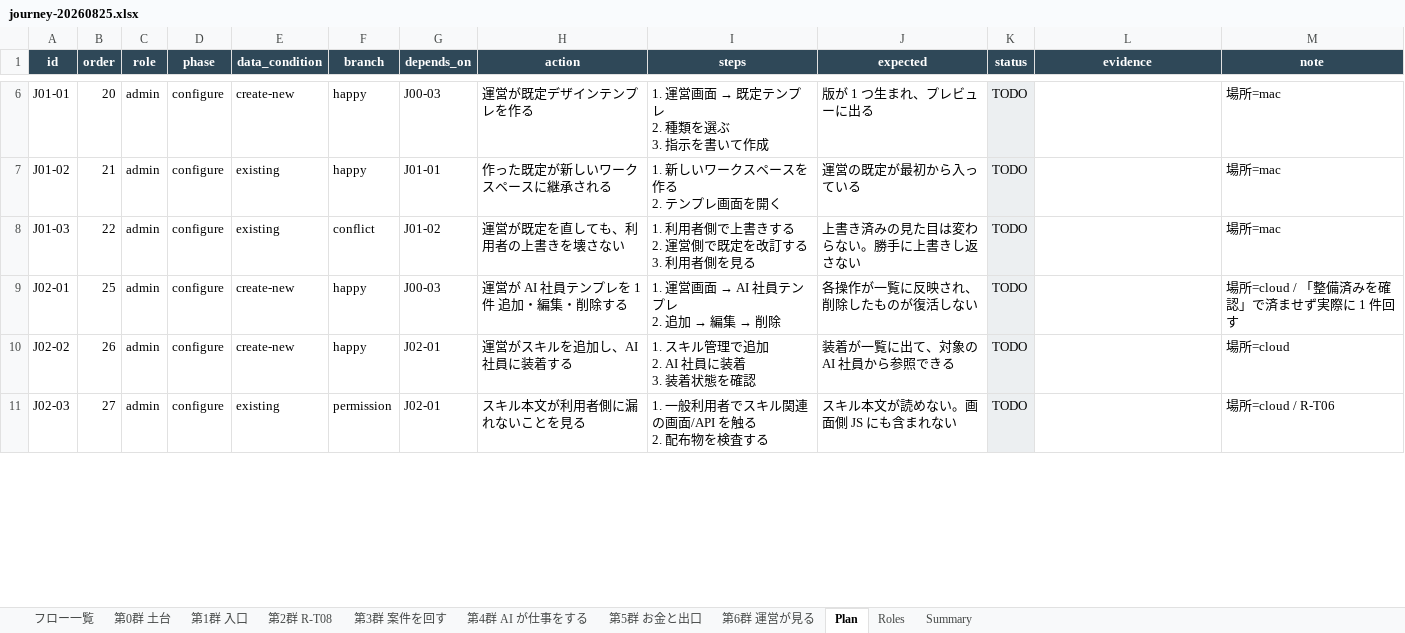
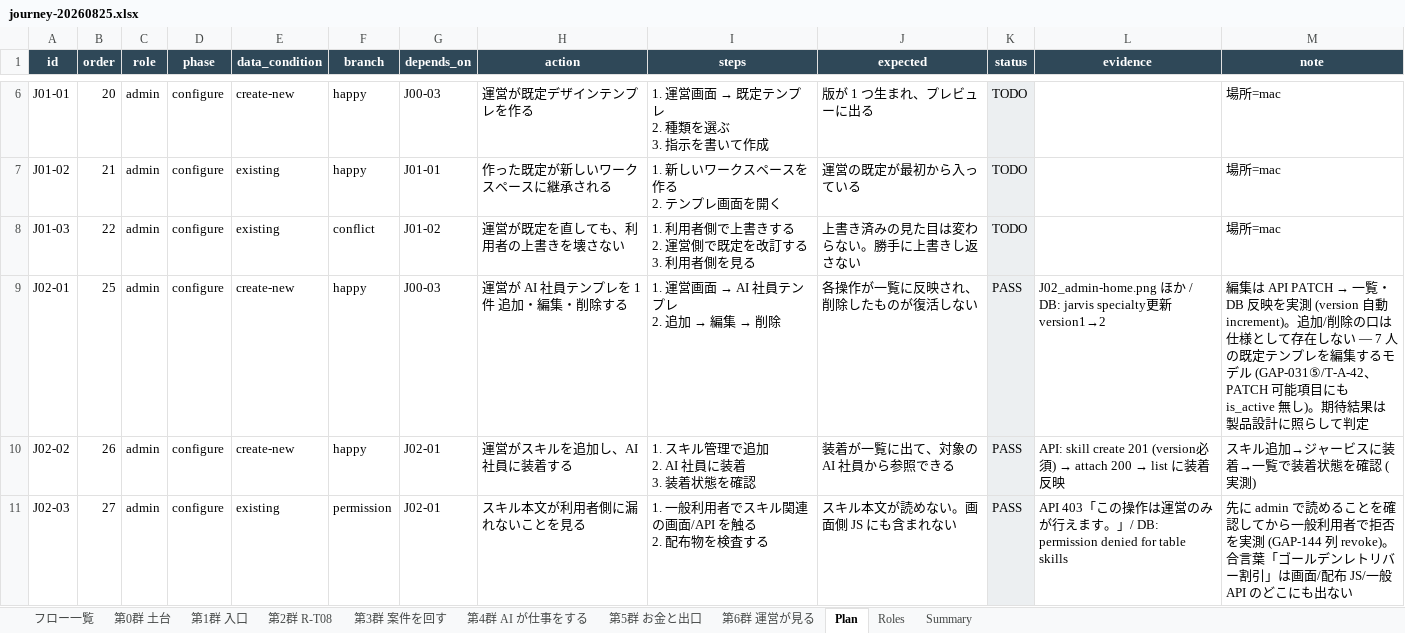
Before and after one commit to engine-base/Atelier, an Excel workbook: .qa/e2e-journey/journey-20260825.xlsx, sheet Plan, drawn as a sheet; only a part is shown, gaps mark what is left out; values as stored, in another font and other column widths than the file's, no borders; the diff covers the shown part only; the diff names each change by its address in the sheet, - before the commit and + after, or states it on an @@ line.

```diff
--- a/.qa/e2e-journey/journey-20260825.xlsx (sheet Plan)
+++ b/.qa/e2e-journey/journey-20260825.xlsx (sheet Plan)
-K9:K11 (status): TODO
+K9:K11 (status): PASS
-L9 (evidence): (empty)
+L9 (evidence): J02_admin-home.png ほか / DB: jarvis specialty更新 version1→2
@@ M9 (note): 場所=cloud / 「整備済みを確認」で済ませず実際に 1 件回す → 編集は API PATCH → 一覧・DB 反映を実測 (version 自動increment)。追加/削除の口は仕様として存在しない — 7 人の既定テンプレを編集するモデル (GAP-031⑤/T-A-42、PATCH 可能項目にも is_active 無し)。期待結果は製品設計に照らして判定 @@
@@ L10 (evidence): (empty) → API: skill create 201 (version必須) → attach 200 → list に装着反映 @@
-M10 (note): 場所=cloud
+M10 (note): スキル追加→ジャービスに装着→一覧で装着状態を確認 (実測)
-L11 (evidence): (empty)
+L11 (evidence): API 403「この操作は運営のみが行えます。」/ DB: permission denied for table skills
-M11 (note): 場所=cloud / R-T06
+M11 (note): 先に admin で読めることを確認してから一般利用者で拒否を実測 (GAP-144 列 revoke)。合言葉「ゴールデンレトリバー割引」は画面/配布 JS/一般 API のどこにも出ない
```
Also changed, not shown: 15 edited cells elsewhere in this sheet, sheet Summary, 8 other files.
